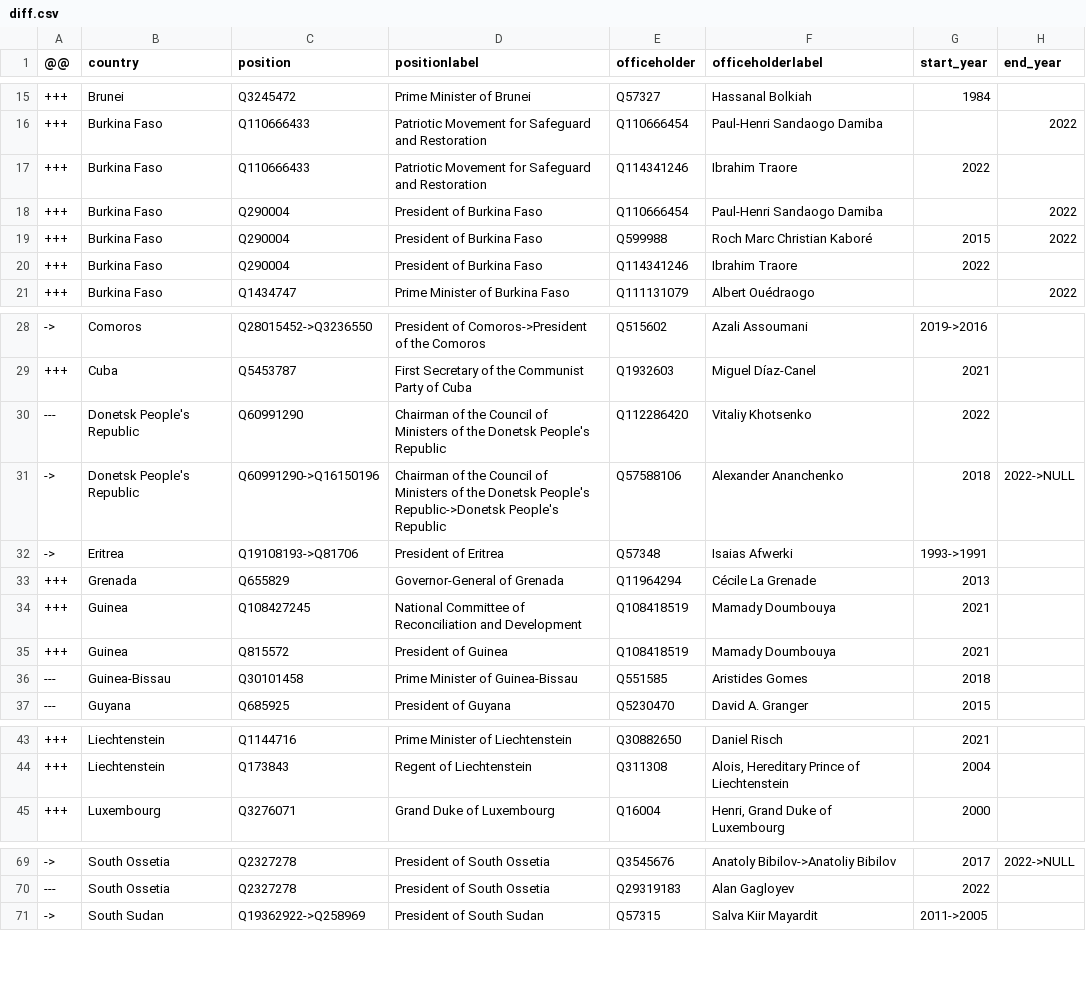
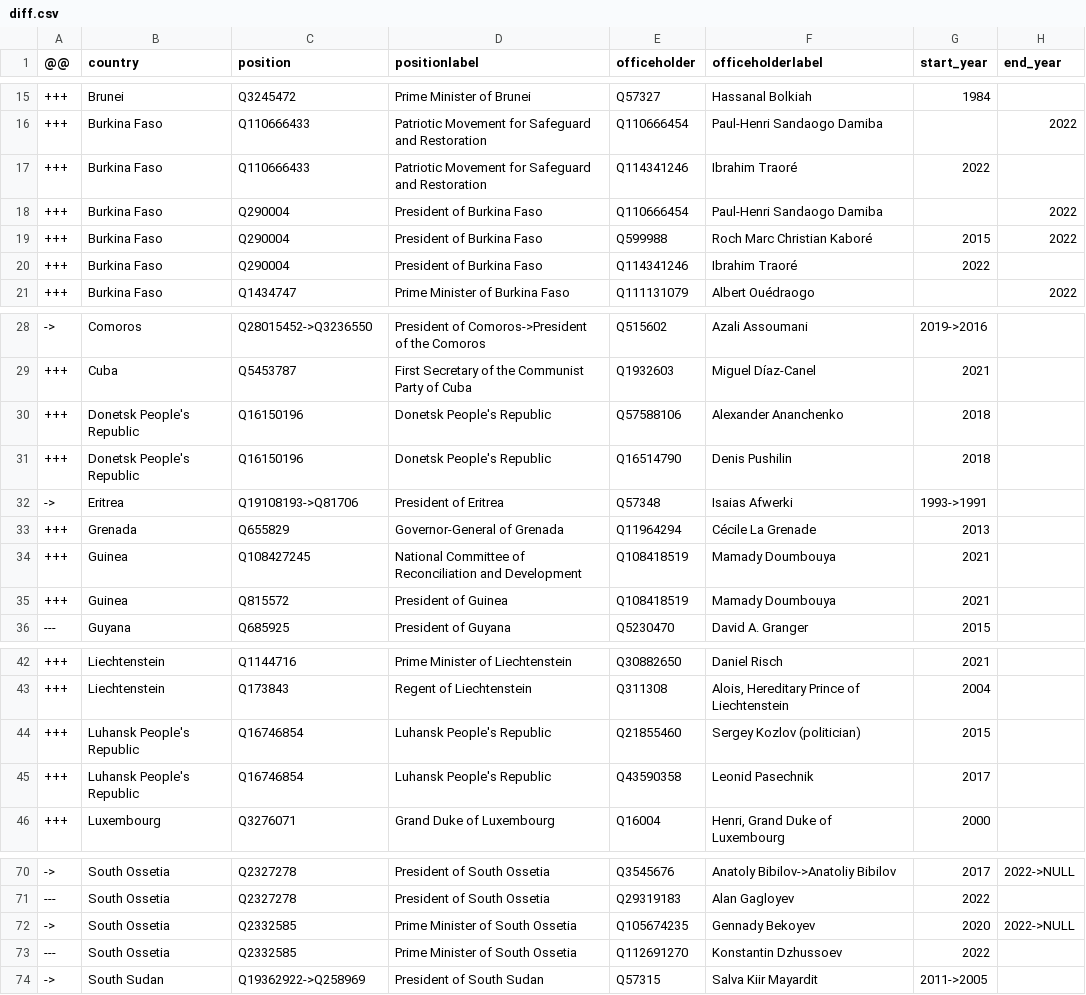
Before and after one commit to every-politician-scrapers/world-leaders-2021, a CSV file: data/diff.csv, drawn as a sheet; only a part is shown, gaps mark what is left out.

```diff
--- a/data/diff.csv
+++ b/data/diff.csv
@@ -16,6 +16,6 @@
 +++,Burkina Faso,Q110666433,Patriotic Movement for Safeguard and Restoration,Q110666454,Paul-Henri Sandaogo Damiba,,2022
-+++,Burkina Faso,Q110666433,Patriotic Movement for Safeguard and Restoration,Q114341246,Ibrahim Traore,2022,
++++,Burkina Faso,Q110666433,Patriotic Movement for Safeguard and Restoration,Q114341246,Ibrahim Traoré,2022,
 +++,Burkina Faso,Q290004,President of Burkina Faso,Q110666454,Paul-Henri Sandaogo Damiba,,2022
 +++,Burkina Faso,Q290004,President of Burkina Faso,Q599988,Roch Marc Christian Kaboré,2015,2022
-+++,Burkina Faso,Q290004,President of Burkina Faso,Q114341246,Ibrahim Traore,2022,
++++,Burkina Faso,Q290004,President of Burkina Faso,Q114341246,Ibrahim Traoré,2022,
 +++,Burkina Faso,Q1434747,Prime Minister of Burkina Faso,Q111131079,Albert Ouédraogo,,2022
@@ -29,4 +29,4 @@
 +++,Cuba,Q5453787,First Secretary of the Communist Party of Cuba,Q1932603,Miguel Díaz-Canel,2021,
----,Donetsk People's Republic,Q60991290,Chairman of the Council of Ministers of the Donetsk People's Republic,Q112286420,Vitaliy Khotsenko,2022,
-->,Donetsk People's Republic,Q60991290->Q16150196,Chairman of the Council of Ministers of the Donetsk People's Republic->Donetsk People's Republic,Q57588106,Alexander Ananchenko,2018,2022->NULL
++++,Donetsk People's Republic,Q16150196,Donetsk People's Republic,Q57588106,Alexander Ananchenko,2018,
++++,Donetsk People's Republic,Q16150196,Donetsk People's Republic,Q16514790,Denis Pushilin,2018,
 ->,Eritrea,Q19108193->Q81706,President of Eritrea,Q57348,Isaias Afwerki,1993->1991,
@@ -35,3 +35,2 @@
 +++,Guinea,Q815572,President of Guinea,Q108418519,Mamady Doumbouya,2021,
----,Guinea-Bissau,Q30101458,Prime Minister of Guinea-Bissau,Q551585,Aristides Gomes,2018,
 ---,Guyana,Q685925,President of Guyana,Q5230470,David A. Granger,2015,
@@ -44,2 +43,4 @@
 +++,Liechtenstein,Q173843,Regent of Liechtenstein,Q311308,"Alois, Hereditary Prince of Liechtenstein",2004,
++++,Luhansk People's Republic,Q16746854,Luhansk People's Republic,Q21855460,Sergey Kozlov (politician),2015,
++++,Luhansk People's Republic,Q16746854,Luhansk People's Republic,Q43590358,Leonid Pasechnik,2017,
 +++,Luxembourg,Q3276071,Grand Duke of Luxembourg,Q16004,"Henri, Grand Duke of Luxembourg",2000,
@@ -70,2 +71,4 @@
 ---,South Ossetia,Q2327278,President of South Ossetia,Q29319183,Alan Gagloyev,2022,
+->,South Ossetia,Q2332585,Prime Minister of South Ossetia,Q105674235,Gennady Bekoyev,2020,2022->NULL
+---,South Ossetia,Q2332585,Prime Minister of South Ossetia,Q112691270,Konstantin Dzhussoev,2022,
 ->,South Sudan,Q19362922->Q258969,President of South Sudan,Q57315,Salva Kiir Mayardit,2011->2005,
```
Also changed, not shown: data/wikidata.csv, data/wikipedia.csv.
